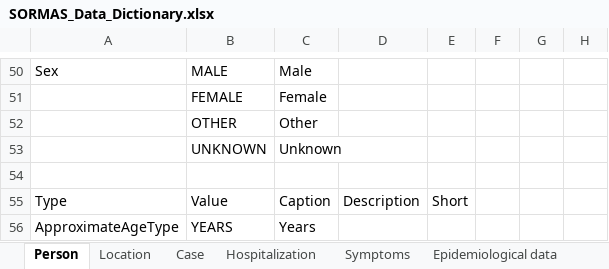
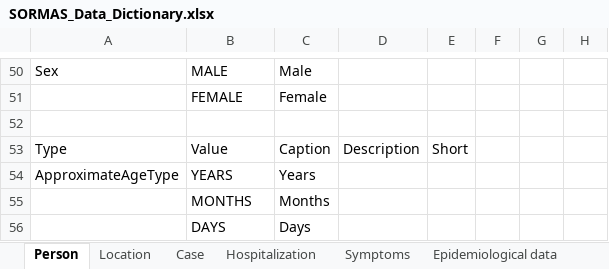
Before and after one commit to omoluabidotcom/APMIS-Project, an Excel workbook: sormas-api/src/main/resources/doc/SORMAS_Data_Dictionary.xlsx, sheet Person, drawn as a sheet; only a part is shown, gaps mark what is left out; the shorter side is filled out with more unchanged rows; values as stored, in another font and other column widths than the file's, no borders; table styles not drawn; the diff names each change by its address in the sheet, - before the commit and + after, or states it on an @@ line.

Commit message:
#2370 - revert xlsx file changes

```diff
--- a/sormas-api/src/main/resources/doc/SORMAS_Data_Dictionary.xlsx (sheet Person)
+++ b/sormas-api/src/main/resources/doc/SORMAS_Data_Dictionary.xlsx (sheet Person)
-row 52:  | OTHER | Other
-row 53:  | UNKNOWN | Unknown
```
Also changed, not shown: sormas-api/src/main/resources/doc/SORMAS_User_Rights.xlsx.
